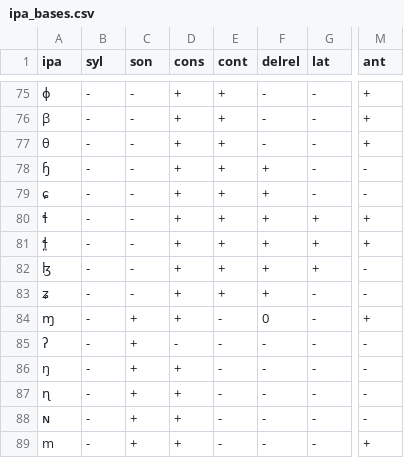
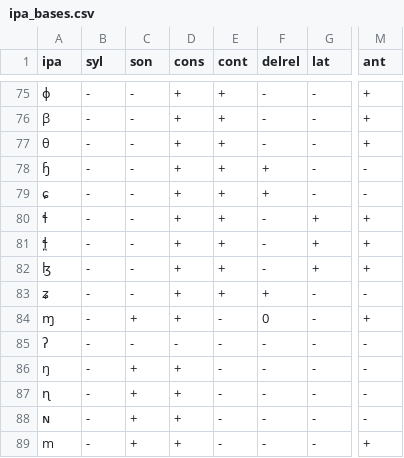
Before and after one commit to philcombiths/panphon, a CSV file: panphon/data/ipa_bases.csv, drawn as a sheet; only a part is shown, gaps mark what is left out; the diff names each change by its address in the sheet, - before the commit and + after, or states it on an @@ line.

```diff
--- a/panphon/data/ipa_bases.csv
+++ b/panphon/data/ipa_bases.csv
-F80:F82 (delrel): +
+F80:F82 (delrel): -
-M82 (ant): -
+M82 (ant): +
-C85 (son): +
+C85 (son): -
```
Also changed, not shown: panphon/data/ipa_all.csv.
